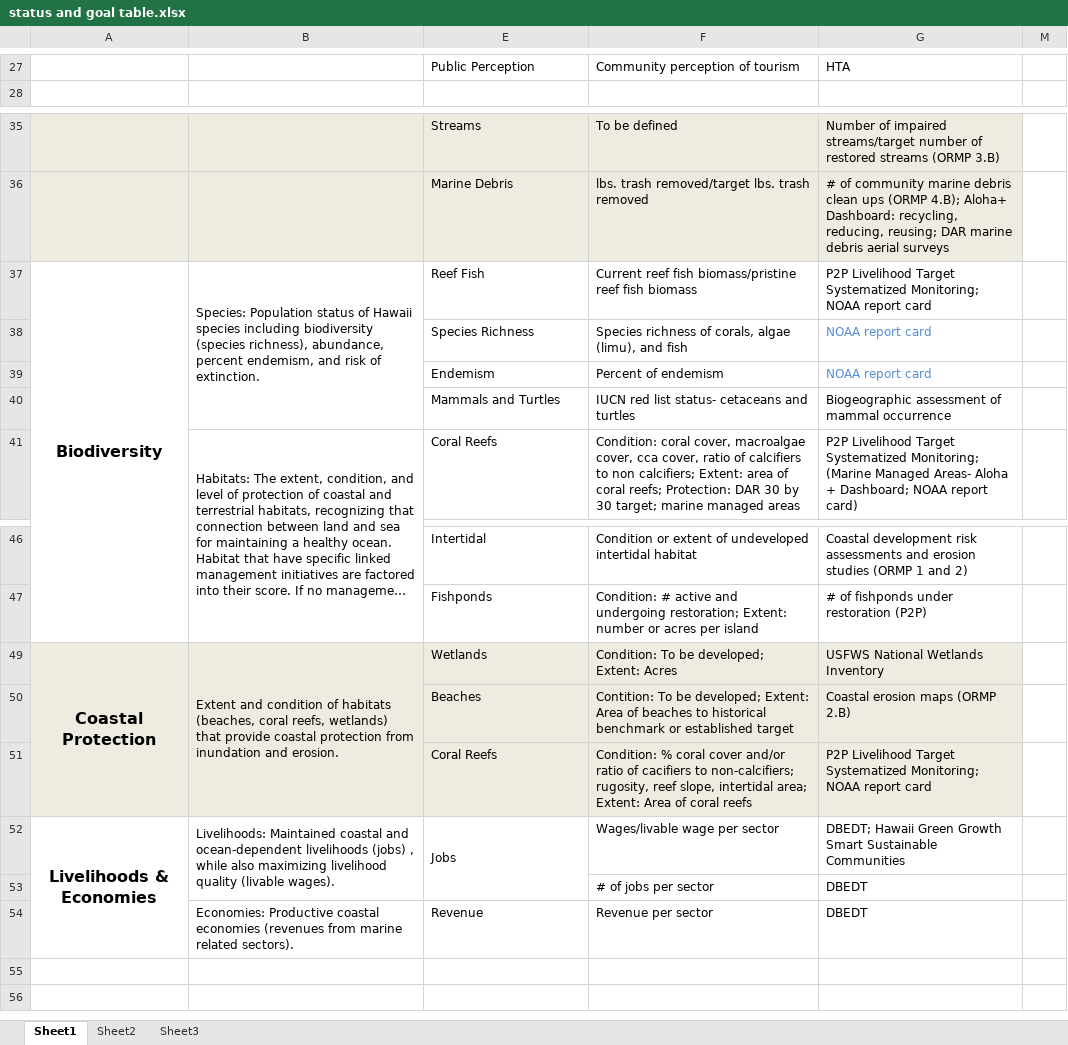
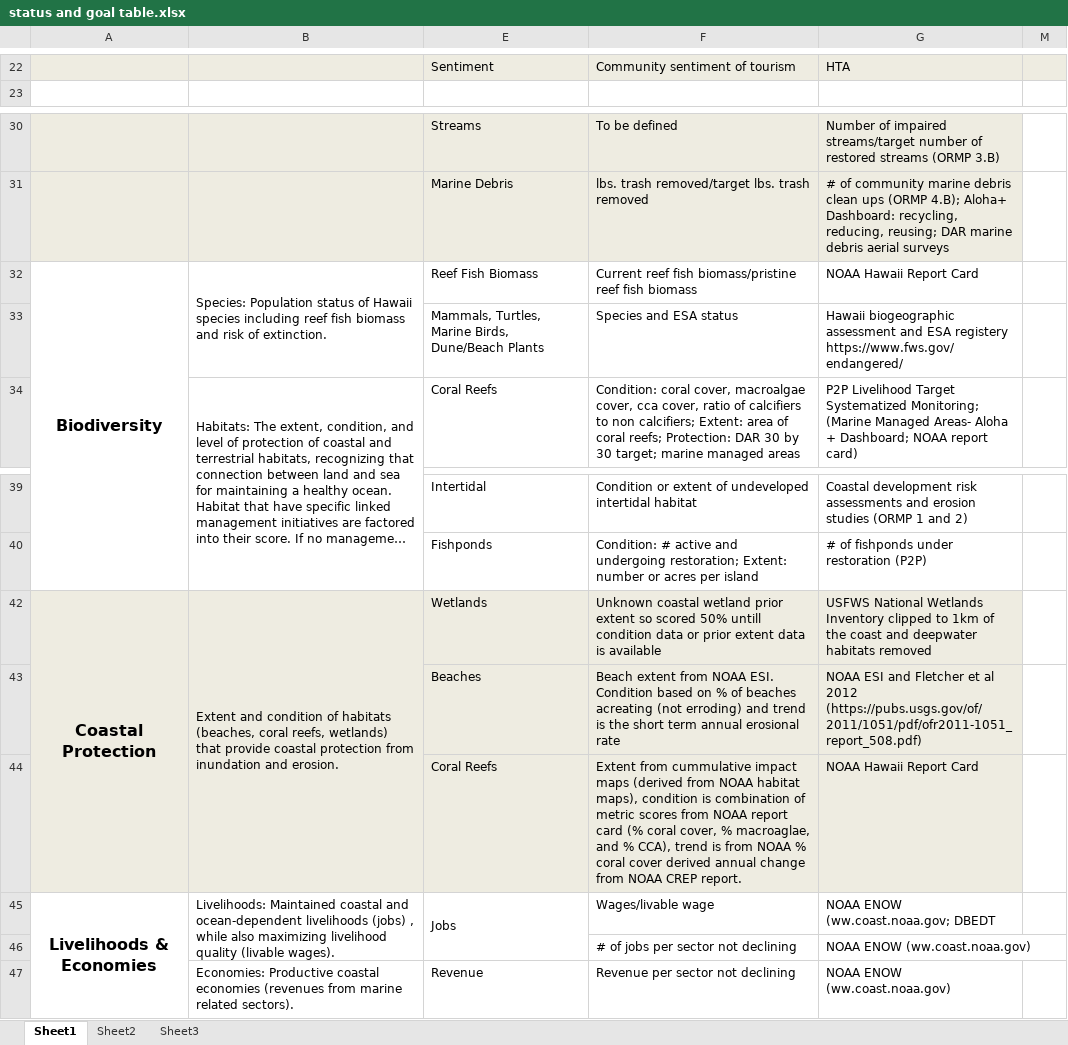
Before and after one commit to OHI-Science/mhi, an Excel workbook: status and goal table.xlsx, sheet Sheet1, drawn as a sheet; only a part is shown, gaps mark what is left out; long unchanged cells end in …; values as stored, in another font and other column widths than the file's, no borders; removed rows and columns are numbered as before the commit, all else as after; the diff covers the shown part only; the diff names each change by its address in the sheet, - before the commit and + after, or states it on an @@ line.

```diff
--- a/status and goal table.xlsx (sheet Sheet1)
+++ b/status and goal table.xlsx (sheet Sheet1)
-A22:B22 fill: none
+A22:B22 fill: #EEECE1
-E22: Public Perception
+E22: Sentiment
-E22:G22 fill: none
+E22:G22 fill: #EEECE1
-F22: Community perception of tourism
+F22: Community sentiment of tourism
-M22 fill: none
+M22 fill: #EEECE1
-B32: …species including biodiversity (species richness), abundance, percent endemism, and risk…
+B32: …species including reef fish biomass and risk…
-E32: Reef Fish
+E32: Reef Fish Biomass
-G32: P2P Livelihood Target Systematized Monitoring; NOAA report card
+G32: NOAA Hawaii Report Card
-row 38:  |  | Species Richness | Species richness of corals, algae (limu), and fish | NOAA report card
-row 39:  |  | Endemism | Percent of endemism | NOAA report card
-row 40:  |  | Mammals and Turtles | IUCN red list status- cetaceans and turtles | Biogeographic assessment of mammal occurrence
+row 33:  |  | Mammals, Turtles, Marine Birds, Dune/Beach Plants | Species and ESA status | Hawaii biogeographic assessment and ESA registery https://www.fws.gov/endangered/
-F42: Condition: To be developed; Extent: Acres
+F42: Unknown coastal wetland prior extent so scored 50% untill condition data or prior extent data is available
-G42: …Wetlands Inventory
+G42: …Wetlands Inventory clipped to 1km of the coast and deepwater habitats removed
-F43: Contition: To be developed; Extent: Area of beaches to historical benchmark or established target
+F43: Beach extent from NOAA ESI. Condition based on % of beaches acreating (not erroding) and trend is the short term annual erosional rate
-G43: Coastal erosion maps (ORMP 2.B)
+G43: NOAA ESI and Fletcher et al 2012 (https://pubs.usgs.gov/of/2011/1051/pdf/ofr2011-1051_report_508.pdf)
-row 51:  |  | Coral Reefs | Condition: % coral cover and/or ratio of cacifiers to non-calcifiers; rugosity, reef slope, intertidal area; Extent: Area of coral reefs | P2P Livelihood Target Systematized Monitoring; NOAA report card
+row 44:  |  | Coral Reefs | Extent from cummulative impact maps (derived from NOAA habitat maps), condition is combination of metric scores from NOAA report card (% coral cover, % macroaglae, and % CCA), trend is from NOAA % coral cover derived annual change from NOAA CREP report. | NOAA Hawaii Report Card
-F45: Wages/livable wage per sector
+F45: Wages/livable wage
-G45: DBEDT; Hawaii Green Growth Smart Sustainable Communities
+G45: NOAA ENOW (ww.coast.noaa.gov; DBEDT
-row 53:  |  |  | # of jobs per sector | DBEDT
+row 46:  |  |  | # of jobs per sector not declining | NOAA ENOW (ww.coast.noaa.gov)
-F47: Revenue per sector
+F47: Revenue per sector not declining
-G47: DBEDT
+G47: NOAA ENOW (ww.coast.noaa.gov)
```
Also changed, not shown: 3 added rows, 8 removed rows, 12 edited cells, cell formats and merged cells elsewhere in this sheet, hidden cells, prep/goal tables.xlsx, 12 other files.
